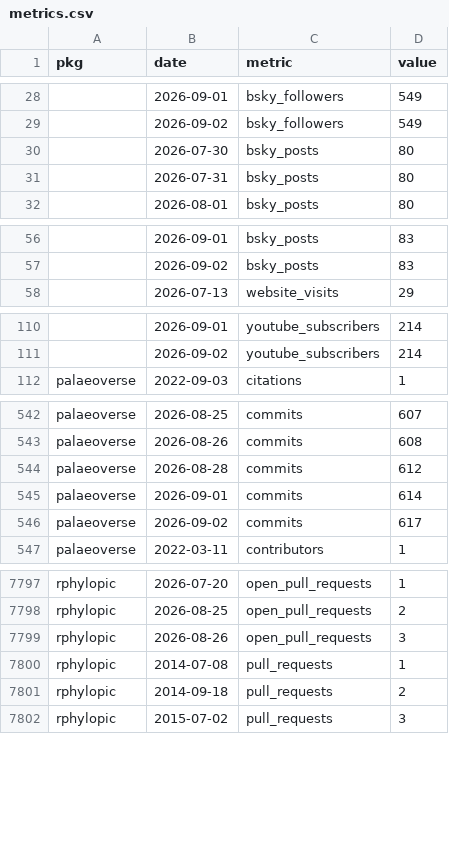
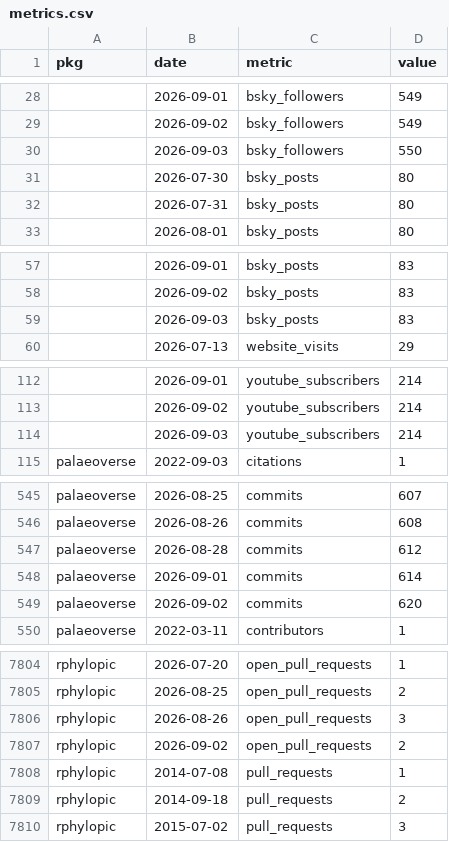
Before and after one commit to palaeoverse/palaeoverse.dashboard, a CSV file: data/metrics.csv, drawn as a sheet; only a part is shown, gaps mark what is left out; the diff covers the shown part only.

```diff
--- a/data/metrics.csv
+++ b/data/metrics.csv
@@ -29,2 +29,3 @@
 "",2026-09-02,"bsky_followers",549
+"",2026-09-03,"bsky_followers",550
 "",2026-07-30,"bsky_posts",80
@@ -57,2 +58,3 @@
 "",2026-09-02,"bsky_posts",83
+"",2026-09-03,"bsky_posts",83
 "",2026-07-13,"website_visits",29
@@ -111,2 +113,3 @@
 "",2026-09-02,"youtube_subscribers",214
+"",2026-09-03,"youtube_subscribers",214
 "palaeoverse",2022-09-03,"citations",1
@@ -545,3 +548,3 @@
 "palaeoverse",2026-09-01,"commits",614
-"palaeoverse",2026-09-02,"commits",617
+"palaeoverse",2026-09-02,"commits",620
 "palaeoverse",2022-03-11,"contributors",1
@@ -7799,2 +7806,3 @@
 "rphylopic",2026-08-26,"open_pull_requests",3
+"rphylopic",2026-09-02,"open_pull_requests",2
 "rphylopic",2014-07-08,"pull_requests",1
```
Also changed, not shown: 5 added rows and 15 edited cells elsewhere in this file, 3 other files.
